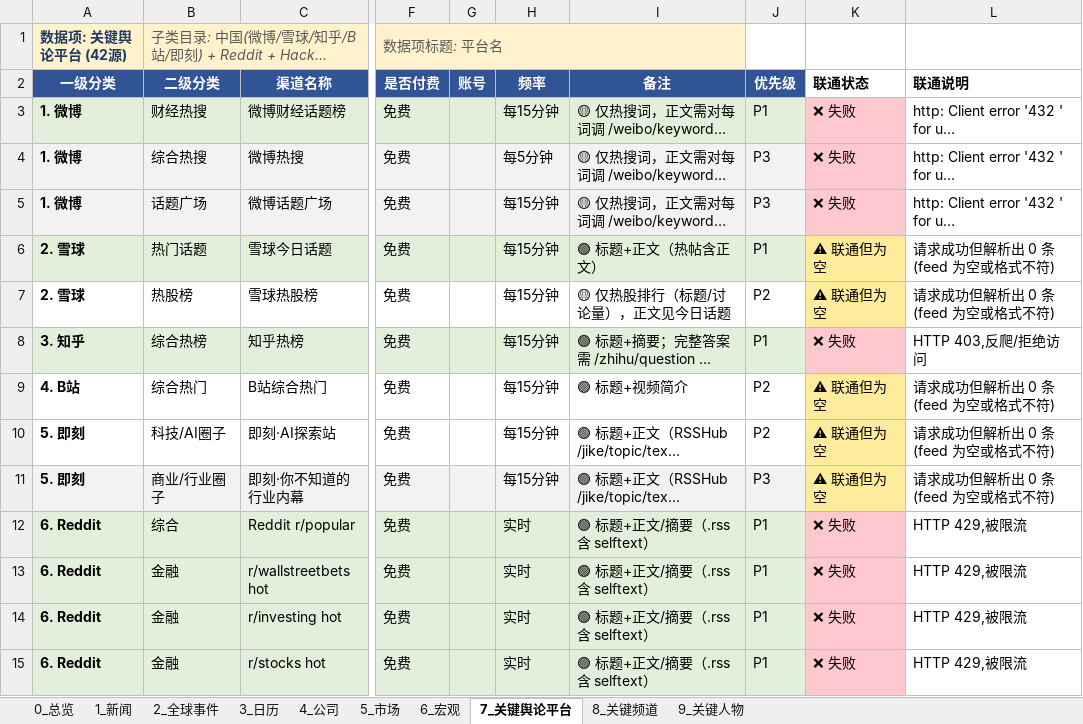
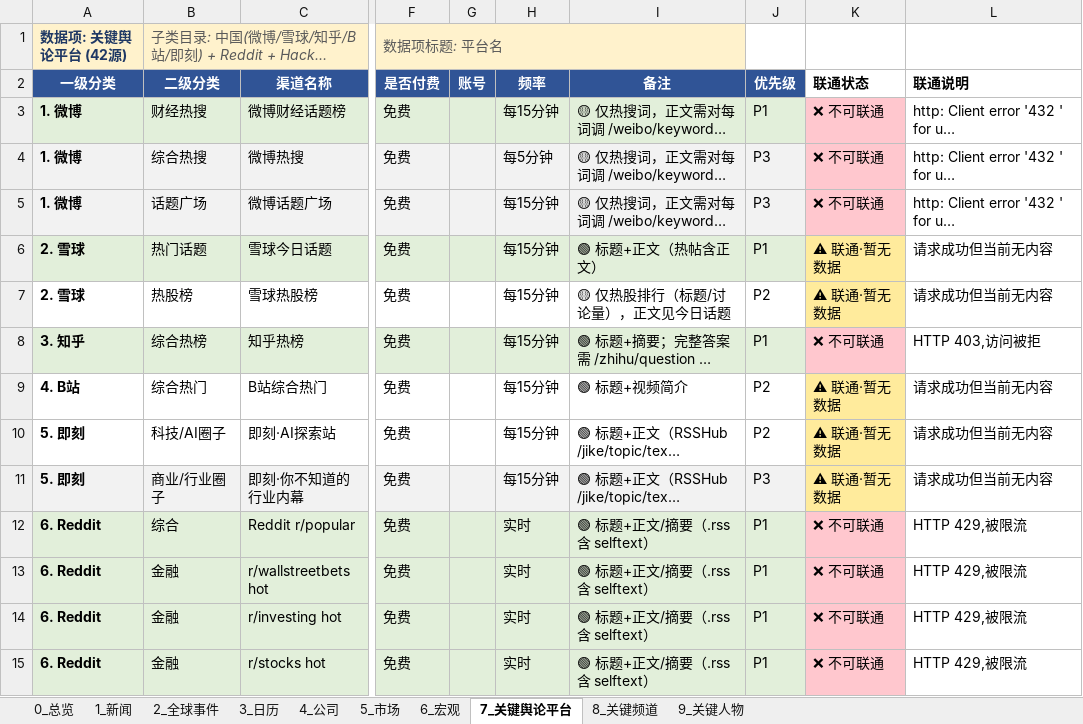
Before and after one commit to squalla1/michelle_datahub, an Excel workbook: docs/reports/Michelle_Datasource_连通标注_2026-07-04.xlsx, sheet 7_关键舆论平台, drawn as a sheet; only a part is shown, gaps mark what is left out; long unchanged cells end in …; values as stored, in another font and other column widths than the file's, no borders; the diff covers the shown part only; the diff names each change by its address in the sheet, - before the commit and + after, or states it on an @@ line.

```diff
--- a/docs/reports/Michelle_Datasource_连通标注_2026-07-04.xlsx (sheet 7_关键舆论平台)
+++ b/docs/reports/Michelle_Datasource_连通标注_2026-07-04.xlsx (sheet 7_关键舆论平台)
-K3:K5 (联通状态): ❌ 失败
+K3:K5 (联通状态): ❌ 不可联通
-K6:K7 (联通状态): ⚠ 联通但为空
+K6:K7 (联通状态): ⚠ 联通·暂无数据
-L6:L7 (联通说明): 请求成功但解析出 0 条(feed 为空或格式不符)
+L6:L7 (联通说明): 请求成功但当前无内容
-K8 (联通状态): ❌ 失败
+K8 (联通状态): ❌ 不可联通
-L8 (联通说明): HTTP 403,反爬/拒绝访问
+L8 (联通说明): HTTP 403,访问被拒
-K9:K11 (联通状态): ⚠ 联通但为空
+K9:K11 (联通状态): ⚠ 联通·暂无数据
-L9:L11 (联通说明): 请求成功但解析出 0 条(feed 为空或格式不符)
+L9:L11 (联通说明): 请求成功但当前无内容
-K12:K15 (联通状态): ❌ 失败
+K12:K15 (联通状态): ❌ 不可联通
```
Also changed, not shown: 31 edited cells elsewhere in this sheet, sheet 9_关键人物, sheet 8_关键频道, sheet 1_新闻, sheet 5_市场, sheet 6_宏观, sheet 3_日历, 2 more sheets, docs/reports/连通标注_2026-07-04_分表/1_新闻.xlsx, docs/reports/连通标注_2026-07-04_分表/4_公司.xlsx, 14 other files.
